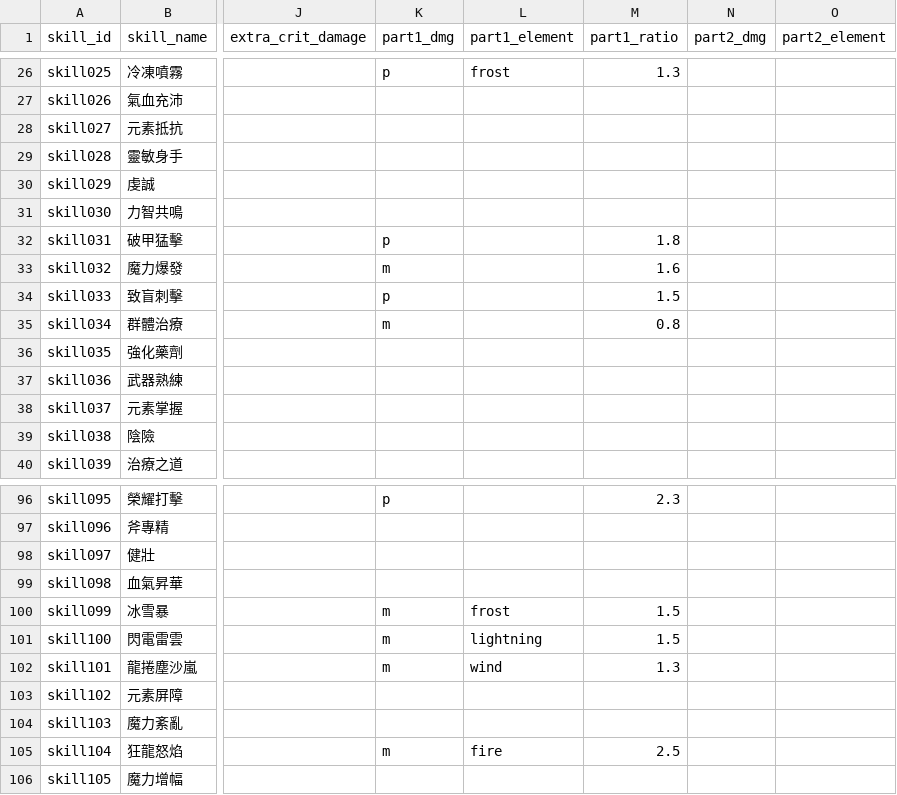
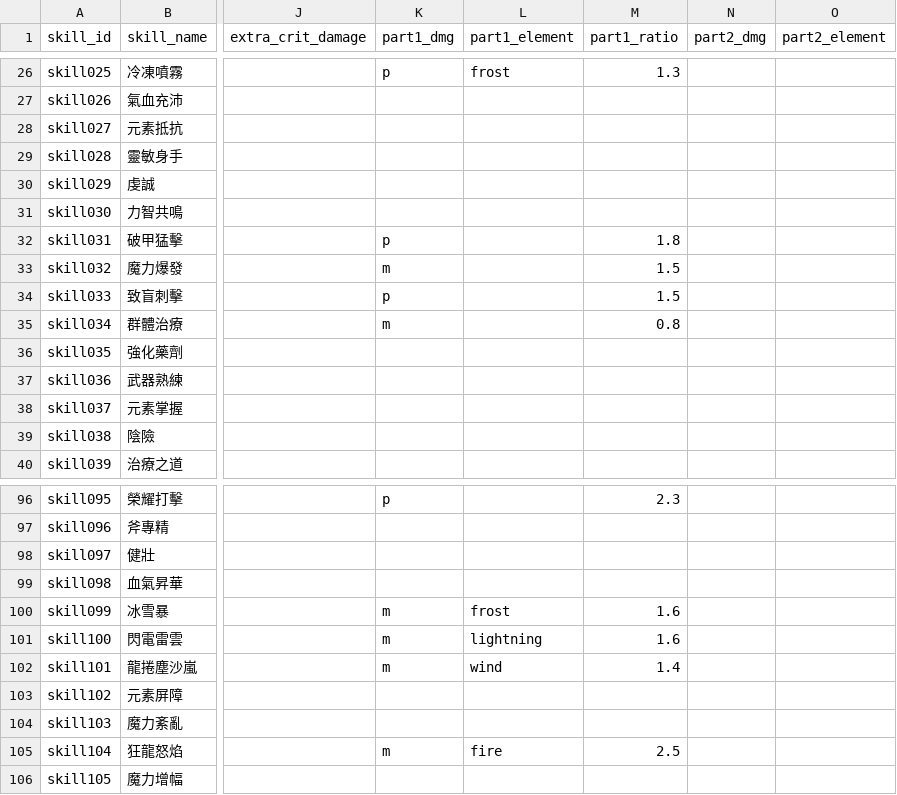
Before and after one commit to minruuwu/bigadventure, a CSV file: assets/data/skill_info.csv, drawn as a sheet; only a part is shown, gaps mark what is left out; the diff names each change by its address in the sheet, - before the commit and + after, or states it on an @@ line.

Commit message:
Update skill damage values in skill_info.csv

```diff
--- a/assets/data/skill_info.csv
+++ b/assets/data/skill_info.csv
-M33 (part1_ratio): 1.6
+M33 (part1_ratio): 1.5
-M100:M101 (part1_ratio): 1.5
+M100:M101 (part1_ratio): 1.6
-M102 (part1_ratio): 1.3
+M102 (part1_ratio): 1.4
```
